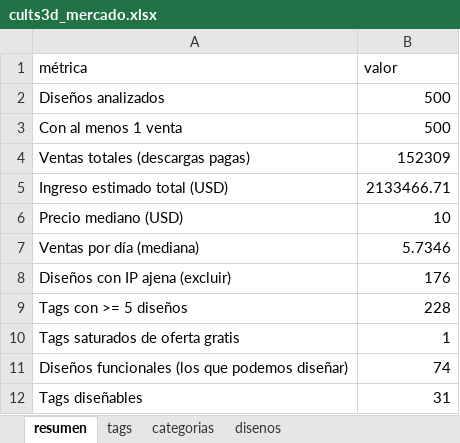
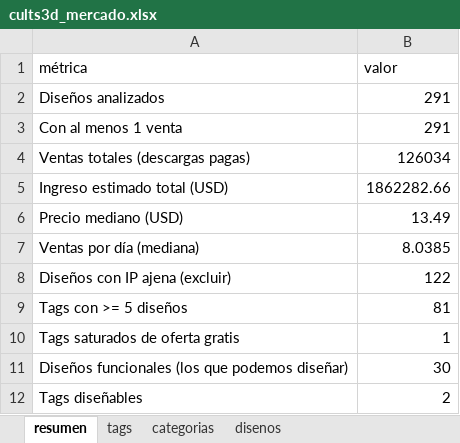
Before and after one commit to Dazvohg/cults3d-agent, an Excel workbook: reportes/cults3d_mercado.xlsx, sheet resumen, drawn as a sheet; values as stored, in another font and other column widths than the file's, no borders; the diff names each change by its address in the sheet, - before the commit and + after, or states it on an @@ line.

```diff
--- a/reportes/cults3d_mercado.xlsx (sheet resumen)
+++ b/reportes/cults3d_mercado.xlsx (sheet resumen)
-B2:B3 (valor): 500
+B2:B3 (valor): 291
-B4 (valor): 152309
+B4 (valor): 126034
-B5 (valor): 2133466.71
+B5 (valor): 1862282.66
-B6 (valor): 10
+B6 (valor): 13.49
-B7 (valor): 5.7346
+B7 (valor): 8.0385
-B8 (valor): 176
+B8 (valor): 122
-B9 (valor): 228
+B9 (valor): 81
-B11 (valor): 74
+B11 (valor): 30
-B12 (valor): 31
+B12 (valor): 2
```
Also changed, not shown: sheet disenos, sheet tags, sheet categorias, reportes/ventas_propias.xlsx, 4 other files.
